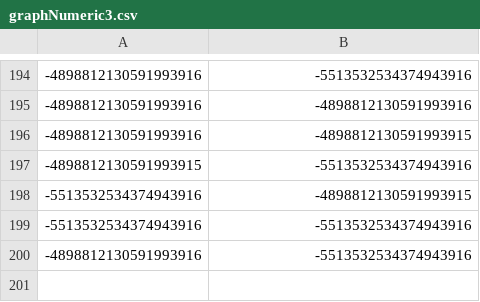
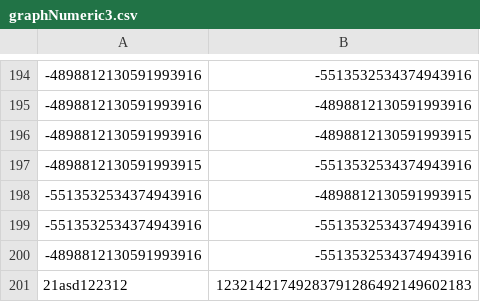
Before and after one commit to adatao/DDF, a CSV file: pa/resources/graphNumeric3.csv, drawn as a sheet; only a part is shown, gaps mark what is left out.

```diff
--- a/pa/resources/graphNumeric3.csv
+++ b/pa/resources/graphNumeric3.csv
@@ -200 +200,2 @@
 -4898812130591993916,-5513532534374943916
+21asd122312,12321421749283791286492149602183
```
Also changed, not shown: pa/resources/graphNumeric2.csv, pa/resources/graphNumeric4.csv.
